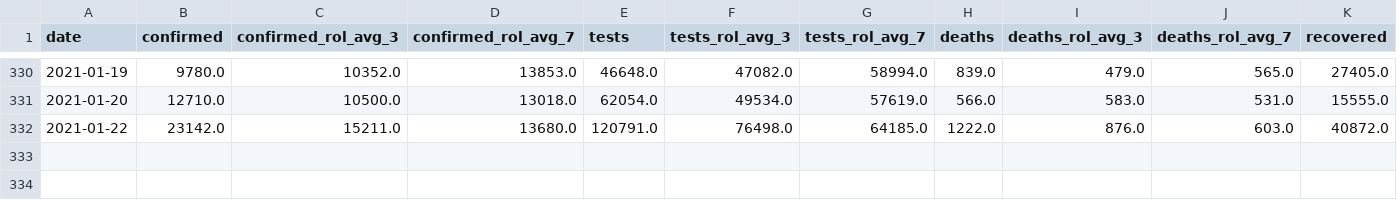
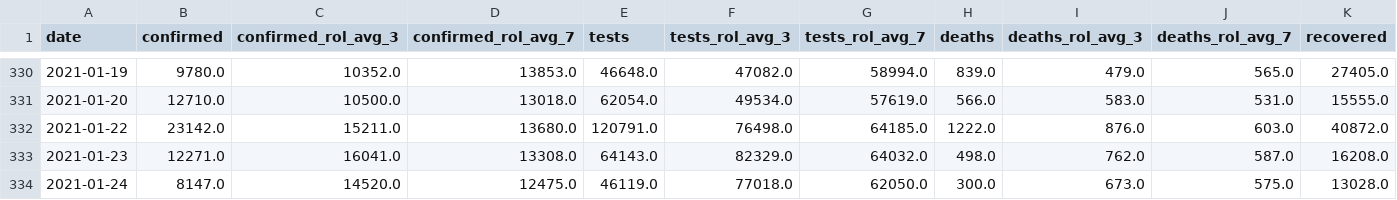
Before and after one commit to SimonRosen173/Covid19SAData_Data, a CSV file: data/sa/all_daily_data.csv, drawn as a sheet; only a part is shown, gaps mark what is left out; rows hold the shown columns only; the diff names each change by its address in the sheet, - before the commit and + after, or states it on an @@ line.

```diff
--- a/data/sa/all_daily_data.csv
+++ b/data/sa/all_daily_data.csv
+row 333: 2021-01-23 | 12271.0 | 16041.0 | 13308.0 | 64143.0 | 82329.0 | 64032.0 | 498.0 | 762.0 | 587.0 | 16208.0
+row 334: 2021-01-24 | 8147.0 | 14520.0 | 12475.0 | 46119.0 | 77018.0 | 62050.0 | 300.0 | 673.0 | 575.0 | 13028.0
```
Also changed, not shown: data/sa/all_cum_data.csv, data/scraped/covid19za_provincial_cumulative_timeline_confirmed.csv, 8 other files.
